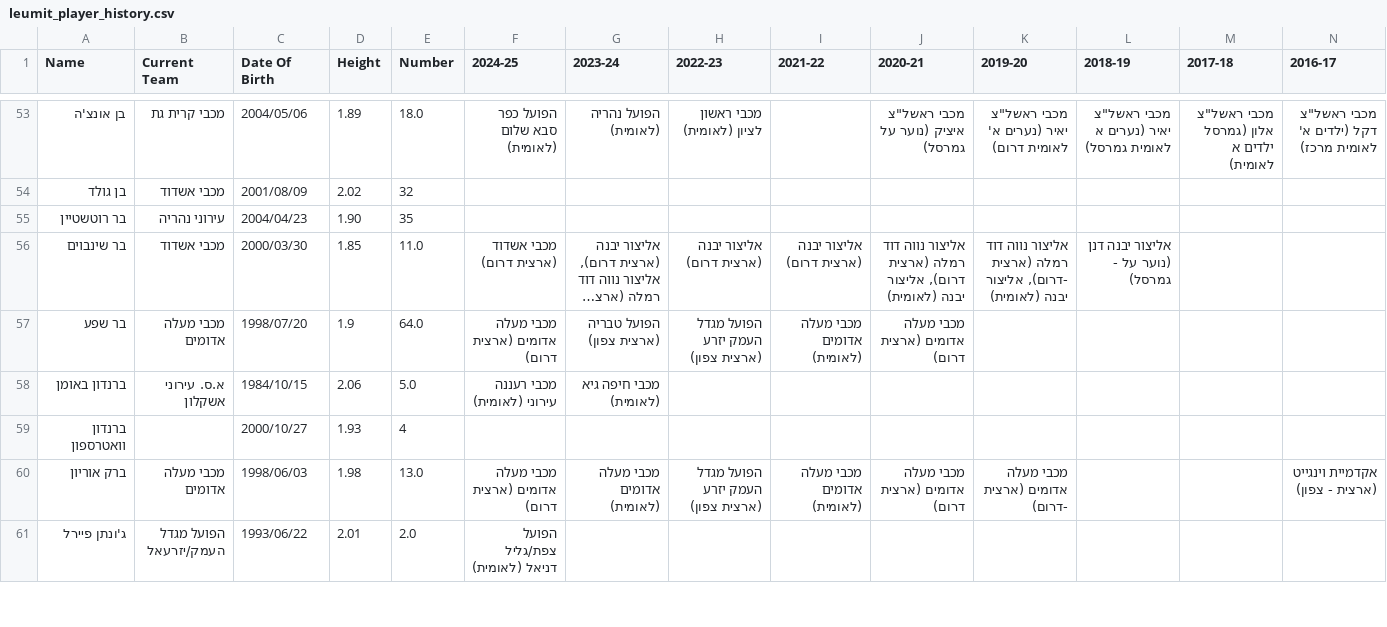
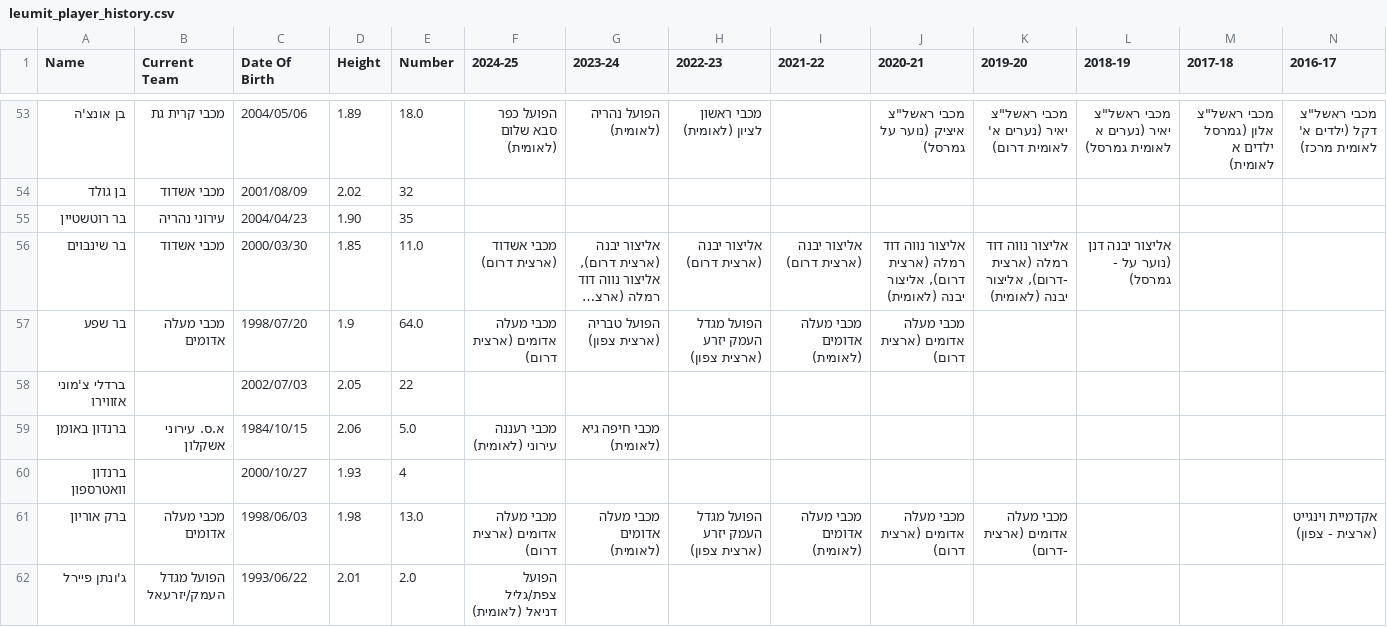
Before and after one commit to navonn3/leumit_db, a CSV file: data/leumit/leumit_player_history.csv, drawn as a sheet; only a part is shown, gaps mark what is left out; long unchanged cells end in …; rows hold the shown columns only; the diff names each change by its address in the sheet, - before the commit and + after, or states it on an @@ line.

```diff
--- a/data/leumit/leumit_player_history.csv
+++ b/data/leumit/leumit_player_history.csv
+row 58: ברדלי צ'מוני אזווירו |  | 2002/07/03 | 2.05 | 22
```
Also changed, not shown: data/leumit/leumit_player_details.csv, 1 other file.
